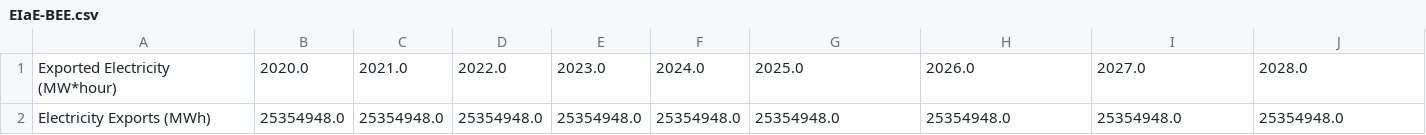
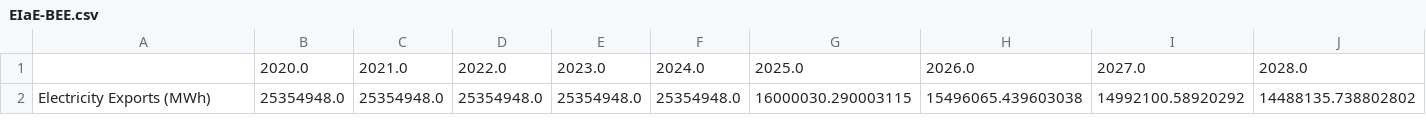
Before and after one commit to EnergyInnovation/eps-wyoming, a CSV file: InputData/elec/EIaE/EIaE-BEE.csv, drawn as a sheet; only a part is shown; removed rows and columns are numbered as before the commit, all else as after; rows hold the shown columns only; the diff names each change by its address in the sheet, - before the commit and + after, or states it on an @@ line.

```diff
--- a/InputData/elec/EIaE/EIaE-BEE.csv
+++ b/InputData/elec/EIaE/EIaE-BEE.csv
-A1: Exported Electricity (MW*hour)
+A1: (empty)
-row 2: Electricity Exports (MWh) | 25354948.0 | 25354948.0 | 25354948.0 | 25354948.0 | 25354948.0 | 25354948.0 | 25354948.0 | 25354948.0 | 25354948.0
+row 2: Electricity Exports (MWh) | 25354948.0 | 25354948.0 | 25354948.0 | 25354948.0 | 25354948.0 | 16000030.290003115 | 15496065.439603038 | 14992100.58920292 | 14488135.738802802
```
Also changed, not shown: 3 other files.
